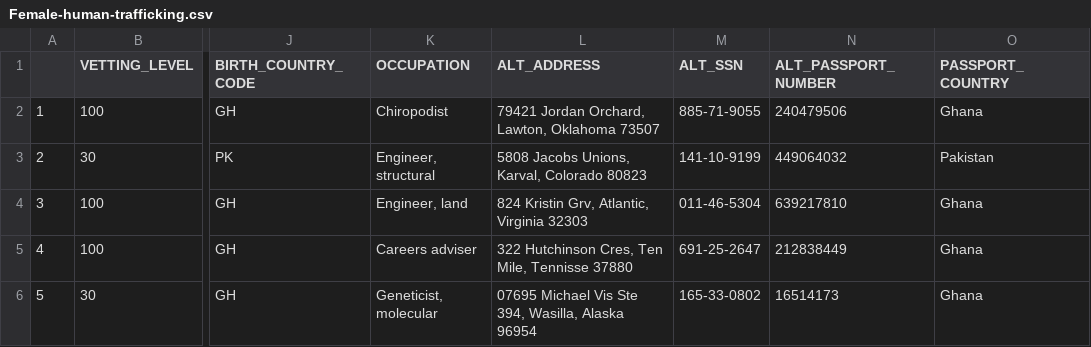
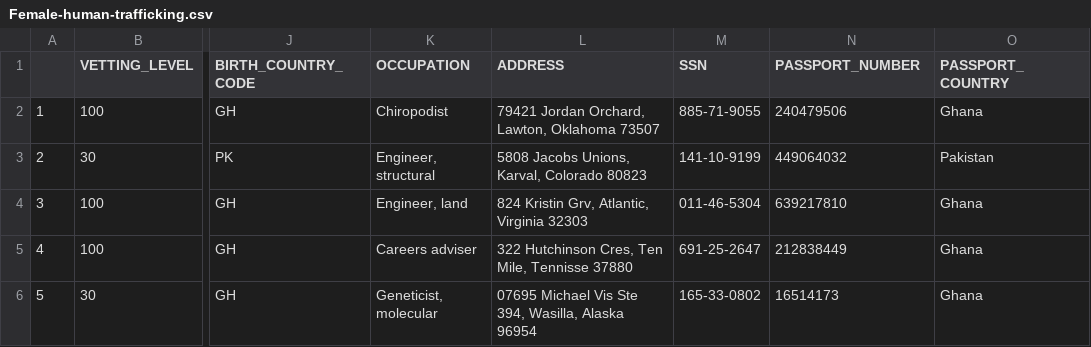
Before and after one commit to bleonardb3/Proof-of-Technology, a CSV file: DSX/Lab-1/data/Female-human-trafficking.csv, drawn as a sheet; only a part is shown, gaps mark what is left out; the diff names each change by its address in the sheet, - before the commit and + after, or states it on an @@ line.

Commit message:
Update Female-human-trafficking.csv

```diff
--- a/DSX/Lab-1/data/Female-human-trafficking.csv
+++ b/DSX/Lab-1/data/Female-human-trafficking.csv
-L1: ALT_ADDRESS
+L1: ADDRESS
-M1: ALT_SSN
+M1: SSN
-N1: ALT_PASSPORT_NUMBER
+N1: PASSPORT_NUMBER
```
